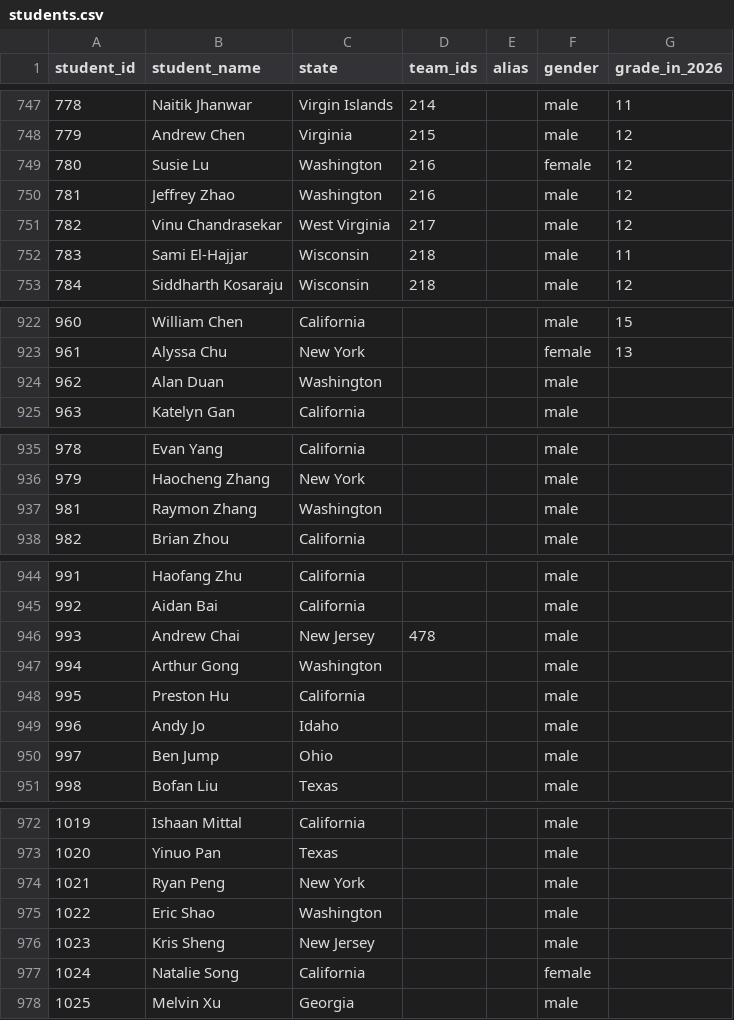
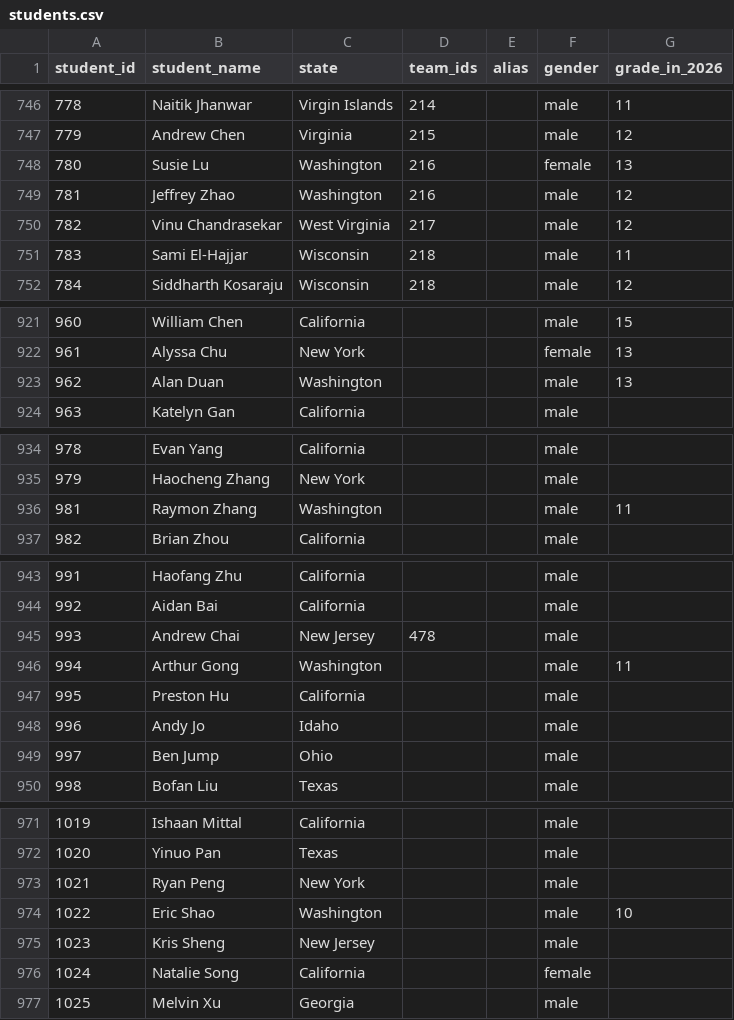
Before and after one commit to mchen07/math-competition, a CSV file: database/students/students.csv, drawn as a sheet; only a part is shown, gaps mark what is left out; the diff covers the shown part only.

Commit message:
adding grade for Washington students

```diff
--- a/database/students/students.csv
+++ b/database/students/students.csv
@@ -748,3 +747,3 @@ student_id,student_name,state,team_ids,alias,gender,grade_in_2026
 779,Andrew Chen,Virginia,215,,male,12
-780,Susie Lu,Washington,216,,female,12
+780,Susie Lu,Washington,216,,female,13
 781,Jeffrey Zhao,Washington,216,,male,12
@@ -923,3 +922,3 @@ student_id,student_name,state,team_ids,alias,gender,grade_in_2026
 961,Alyssa Chu,New York,,,female,13
-962,Alan Duan,Washington,,,male,
+962,Alan Duan,Washington,,,male,13
 963,Katelyn Gan,California,,,male,
@@ -936,3 +935,3 @@ student_id,student_name,state,team_ids,alias,gender,grade_in_2026
 979,Haocheng Zhang,New York,,,male,
-981,Raymon Zhang,Washington,,,male,
+981,Raymon Zhang,Washington,,,male,11
 982,Brian Zhou,California,,,male,
@@ -946,3 +945,3 @@ student_id,student_name,state,team_ids,alias,gender,grade_in_2026
 993,Andrew Chai,New Jersey,478,,male,
-994,Arthur Gong,Washington,,,male,
+994,Arthur Gong,Washington,,,male,11
 995,Preston Hu,California,,,male,
@@ -974,3 +973,3 @@ student_id,student_name,state,team_ids,alias,gender,grade_in_2026
 1021,Ryan Peng,New York,,,male,
-1022,Eric Shao,Washington,,,male,
+1022,Eric Shao,Washington,,,male,10
 1023,Kris Sheng,New Jersey,,,male,
```
Also changed, not shown: 1 removed row and 24 edited cells elsewhere in this file, 7 other files.
